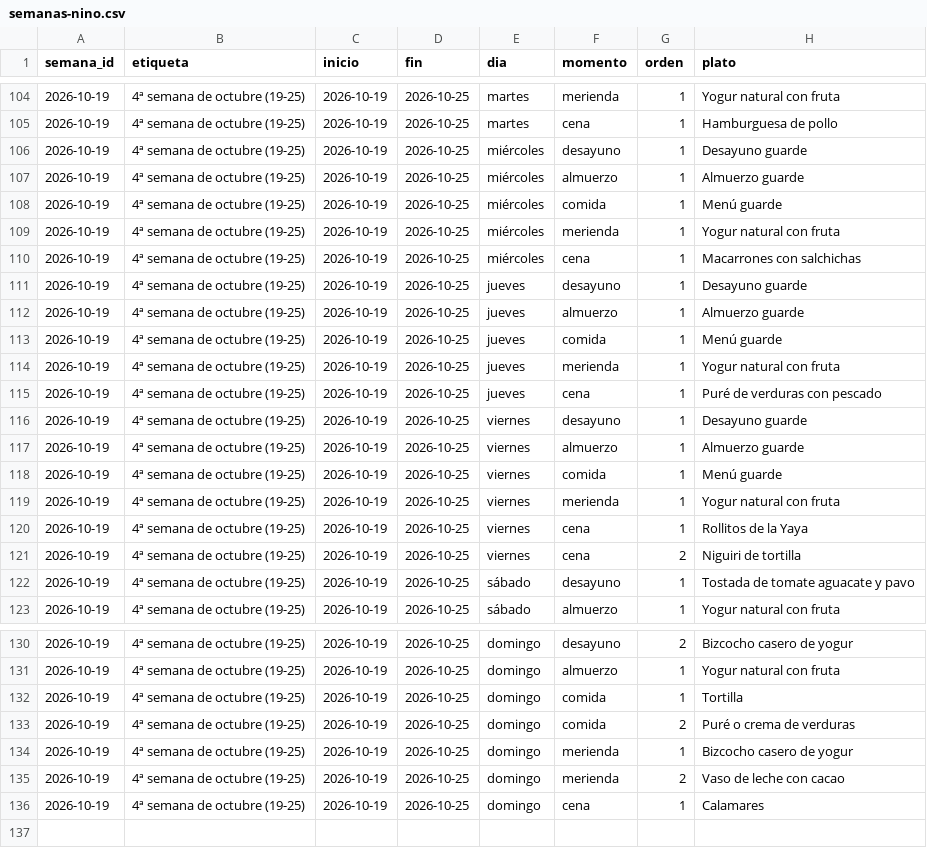
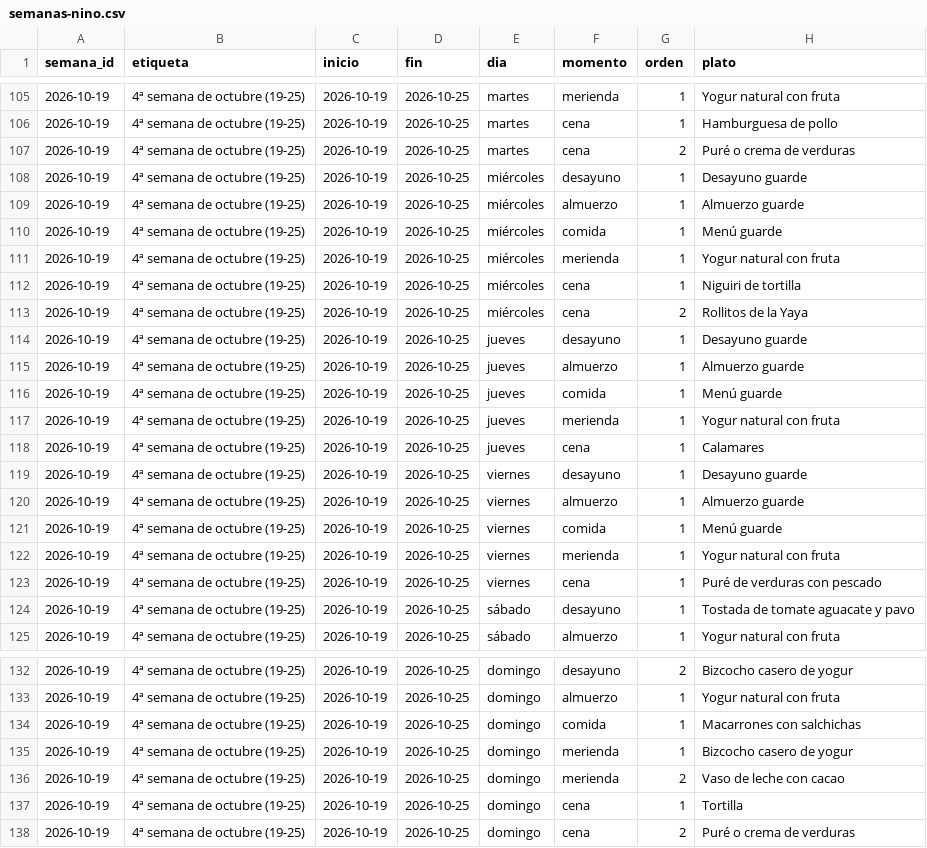
Before and after one commit to diegocalvogit/planificador-comida, a CSV file: datos/semanas-nino.csv, drawn as a sheet; only a part is shown, gaps mark what is left out; the diff covers the shown part only.

Commit message:
Menu Semanal: actualizar datos/semanas-nino.csv

```diff
--- a/datos/semanas-nino.csv
+++ b/datos/semanas-nino.csv
@@ -105,2 +106,3 @@ semana_id;etiqueta;inicio;fin;dia;momento;orden;plato
 2026-10-19;4ª semana de octubre (19-25);2026-10-19;2026-10-25;martes;cena;1;Hamburguesa de pollo
+2026-10-19;4ª semana de octubre (19-25);2026-10-19;2026-10-25;martes;cena;2;Puré o crema de verduras
 2026-10-19;4ª semana de octubre (19-25);2026-10-19;2026-10-25;miércoles;desayuno;1;Desayuno guarde
@@ -109,3 +111,4 @@ semana_id;etiqueta;inicio;fin;dia;momento;orden;plato
 2026-10-19;4ª semana de octubre (19-25);2026-10-19;2026-10-25;miércoles;merienda;1;Yogur natural con fruta
-2026-10-19;4ª semana de octubre (19-25);2026-10-19;2026-10-25;miércoles;cena;1;Macarrones con salchichas
+2026-10-19;4ª semana de octubre (19-25);2026-10-19;2026-10-25;miércoles;cena;1;Niguiri de tortilla
+2026-10-19;4ª semana de octubre (19-25);2026-10-19;2026-10-25;miércoles;cena;2;Rollitos de la Yaya
 2026-10-19;4ª semana de octubre (19-25);2026-10-19;2026-10-25;jueves;desayuno;1;Desayuno guarde
@@ -114,3 +117,3 @@ semana_id;etiqueta;inicio;fin;dia;momento;orden;plato
 2026-10-19;4ª semana de octubre (19-25);2026-10-19;2026-10-25;jueves;merienda;1;Yogur natural con fruta
-2026-10-19;4ª semana de octubre (19-25);2026-10-19;2026-10-25;jueves;cena;1;Puré de verduras con pescado
+2026-10-19;4ª semana de octubre (19-25);2026-10-19;2026-10-25;jueves;cena;1;Calamares
 2026-10-19;4ª semana de octubre (19-25);2026-10-19;2026-10-25;viernes;desayuno;1;Desayuno guarde
@@ -119,4 +122,3 @@ semana_id;etiqueta;inicio;fin;dia;momento;orden;plato
 2026-10-19;4ª semana de octubre (19-25);2026-10-19;2026-10-25;viernes;merienda;1;Yogur natural con fruta
-2026-10-19;4ª semana de octubre (19-25);2026-10-19;2026-10-25;viernes;cena;1;Rollitos de la Yaya
-2026-10-19;4ª semana de octubre (19-25);2026-10-19;2026-10-25;viernes;cena;2;Niguiri de tortilla
+2026-10-19;4ª semana de octubre (19-25);2026-10-19;2026-10-25;viernes;cena;1;Puré de verduras con pescado
 2026-10-19;4ª semana de octubre (19-25);2026-10-19;2026-10-25;sábado;desayuno;1;Tostada de tomate aguacate y pavo
@@ -131,6 +133,6 @@ semana_id;etiqueta;inicio;fin;dia;momento;orden;plato
 2026-10-19;4ª semana de octubre (19-25);2026-10-19;2026-10-25;domingo;almuerzo;1;Yogur natural con fruta
-2026-10-19;4ª semana de octubre (19-25);2026-10-19;2026-10-25;domingo;comida;1;Tortilla
-2026-10-19;4ª semana de octubre (19-25);2026-10-19;2026-10-25;domingo;comida;2;Puré o crema de verduras
+2026-10-19;4ª semana de octubre (19-25);2026-10-19;2026-10-25;domingo;comida;1;Macarrones con salchichas
 2026-10-19;4ª semana de octubre (19-25);2026-10-19;2026-10-25;domingo;merienda;1;Bizcocho casero de yogur
 2026-10-19;4ª semana de octubre (19-25);2026-10-19;2026-10-25;domingo;merienda;2;Vaso de leche con cacao
-2026-10-19;4ª semana de octubre (19-25);2026-10-19;2026-10-25;domingo;cena;1;Calamares
+2026-10-19;4ª semana de octubre (19-25);2026-10-19;2026-10-25;domingo;cena;1;Tortilla
+2026-10-19;4ª semana de octubre (19-25);2026-10-19;2026-10-25;domingo;cena;2;Puré o crema de verduras
```
Also changed, not shown: 1 added row and 1 edited cell elsewhere in this file.
